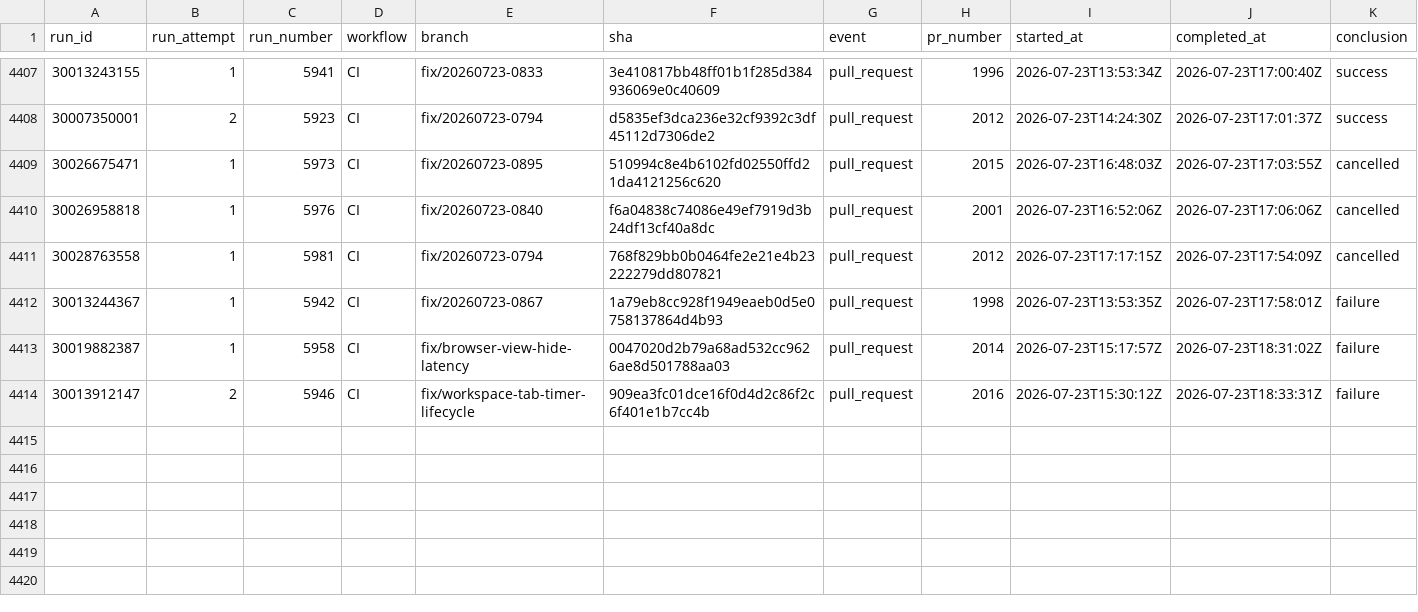
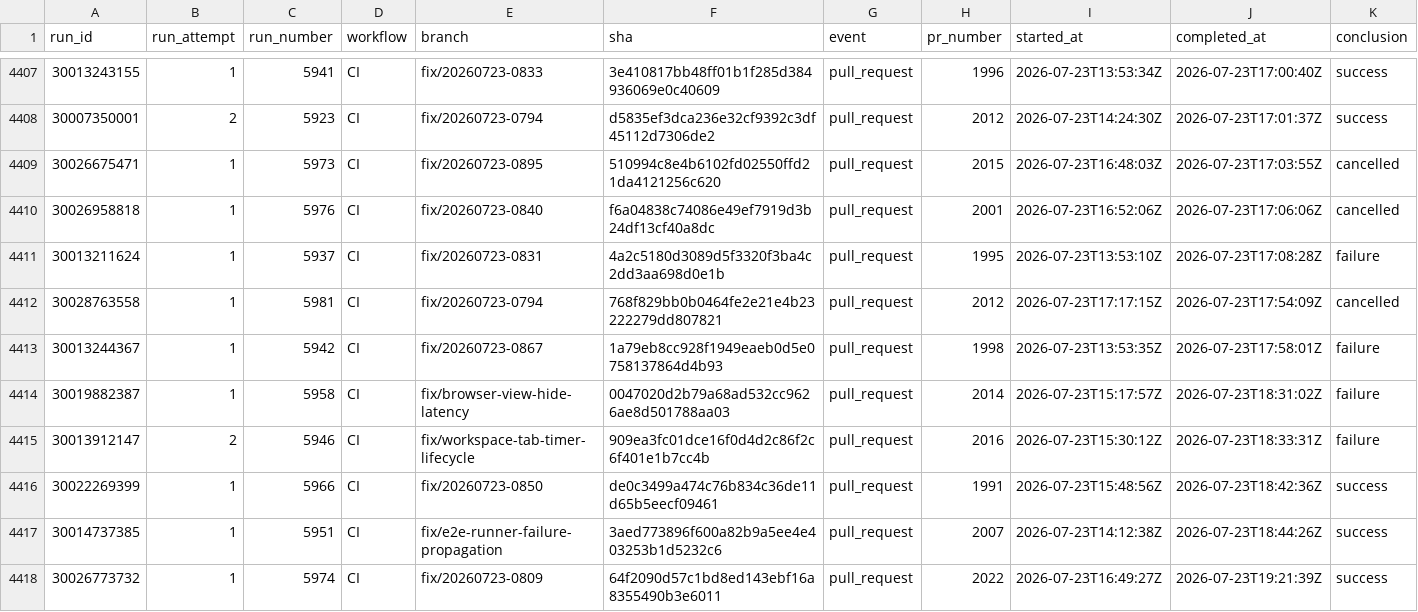
Before and after one commit to AOE-HQ/e2e-ci-metrics, a CSV file: data/runs.csv, drawn as a sheet; only a part is shown, gaps mark what is left out; rows hold the shown columns only; the diff covers the shown part only; the diff names each change by its address in the sheet, - before the commit and + after, or states it on an @@ line.

```diff
--- a/data/runs.csv
+++ b/data/runs.csv
+row 4411: 30013211624 | 1 | 5937 | CI | fix/20260723-0831 | 4a2c5180d3089d5f3320f3ba4c2dd3aa698d0e1b | pull_request | 1995 | 2026-07-23T13:53:10Z | 2026-07-23T17:08:28Z | failure
+row 4416: 30022269399 | 1 | 5966 | CI | fix/20260723-0850 | de0c3499a474c76b834c36de11d65b5eecf09461 | pull_request | 1991 | 2026-07-23T15:48:56Z | 2026-07-23T18:42:36Z | success
+row 4417: 30014737385 | 1 | 5951 | CI | fix/e2e-runner-failure-propagation | 3aed773896f600a82b9a5ee4e403253b1d5232c6 | pull_request | 2007 | 2026-07-23T14:12:38Z | 2026-07-23T18:44:26Z | success
+row 4418: 30026773732 | 1 | 5974 | CI | fix/20260723-0809 | 64f2090d57c1bd8ed143ebf16a8355490b3e6011 | pull_request | 2022 | 2026-07-23T16:49:27Z | 2026-07-23T19:21:39Z | success
```
Also changed, not shown: 7 added rows and 1 edited cell elsewhere in this file, 3 other files.
